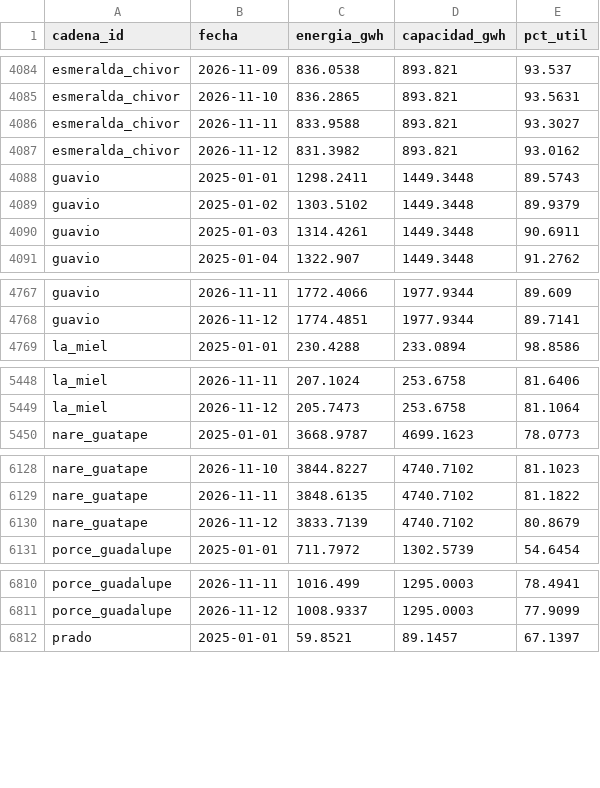
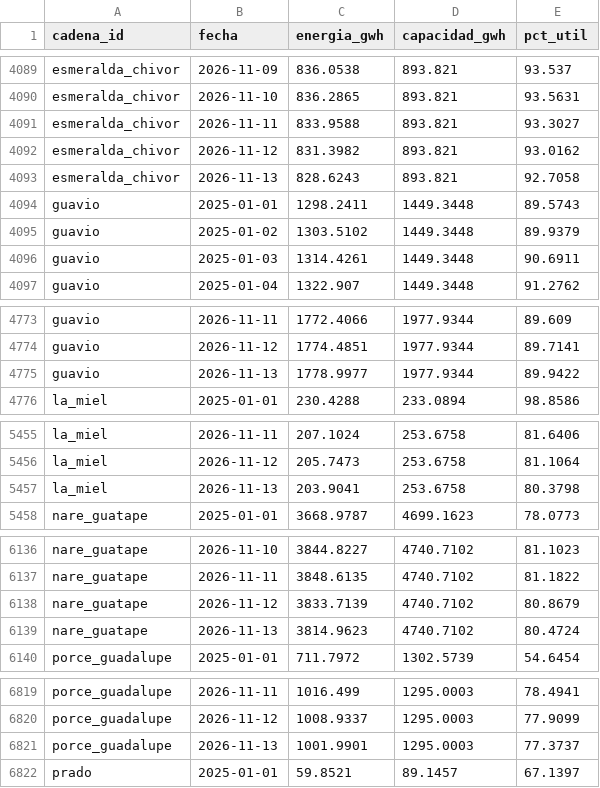
Before and after one commit to jsroncancio/embalses-sin, a CSV file: data/processed/xm_cadenas_diario.csv, drawn as a sheet; only a part is shown, gaps mark what is left out; the diff covers the shown part only.

```diff
--- a/data/processed/xm_cadenas_diario.csv
+++ b/data/processed/xm_cadenas_diario.csv
@@ -4087,2 +4092,3 @@ esmeralda_chivor,2026-11-11,833.9588,893.821,93.3027
 esmeralda_chivor,2026-11-12,831.3982,893.821,93.0162
+esmeralda_chivor,2026-11-13,828.6243,893.821,92.7058
 guavio,2025-01-01,1298.2411,1449.3448,89.5743
@@ -4768,2 +4774,3 @@ guavio,2026-11-11,1772.4066,1977.9344,89.609
 guavio,2026-11-12,1774.4851,1977.9344,89.7141
+guavio,2026-11-13,1778.9977,1977.9344,89.9422
 la_miel,2025-01-01,230.4288,233.0894,98.8586
@@ -5449,2 +5456,3 @@ la_miel,2026-11-11,207.1024,253.6758,81.6406
 la_miel,2026-11-12,205.7473,253.6758,81.1064
+la_miel,2026-11-13,203.9041,253.6758,80.3798
 nare_guatape,2025-01-01,3668.9787,4699.1623,78.0773
@@ -6130,2 +6138,3 @@ nare_guatape,2026-11-11,3848.6135,4740.7102,81.1822
 nare_guatape,2026-11-12,3833.7139,4740.7102,80.8679
+nare_guatape,2026-11-13,3814.9623,4740.7102,80.4724
 porce_guadalupe,2025-01-01,711.7972,1302.5739,54.6454
@@ -6811,2 +6820,3 @@ porce_guadalupe,2026-11-11,1016.499,1295.0003,78.4941
 porce_guadalupe,2026-11-12,1008.9337,1295.0003,77.9099
+porce_guadalupe,2026-11-13,1001.9901,1295.0003,77.3737
 prado,2025-01-01,59.8521,89.1457,67.1397
```
Also changed, not shown: 8 added rows elsewhere in this file, data/processed/capacidad_plantas.csv, data/processed/xm_embalses_ultimo.csv, 9 other files.
